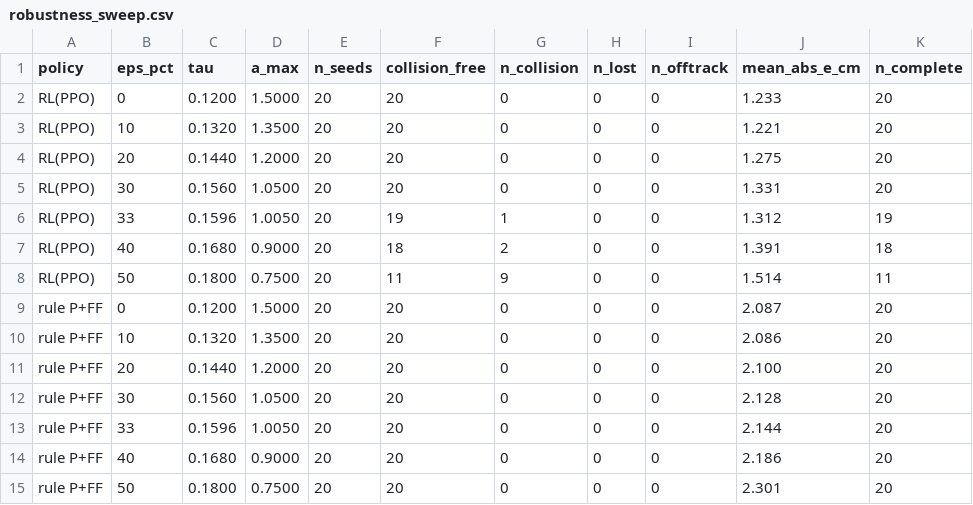
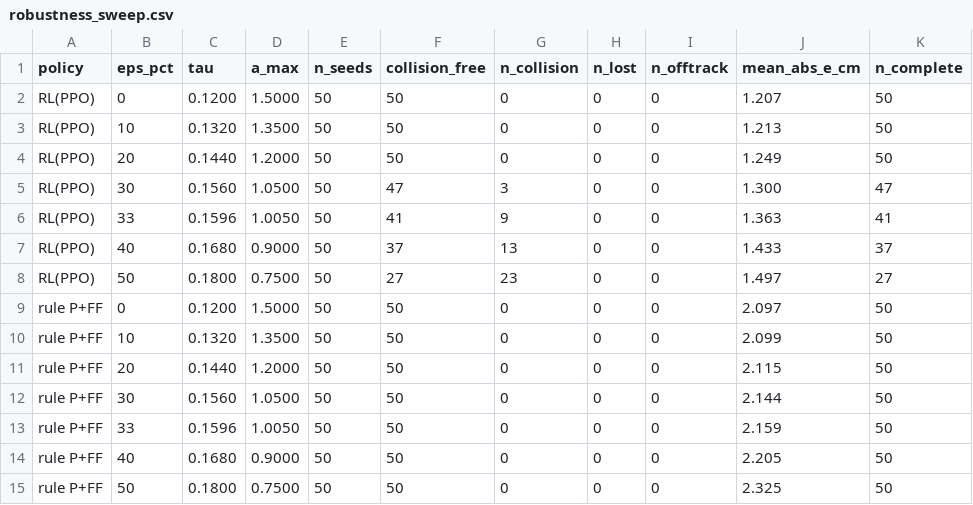
Before and after one commit to 2572873335/car-rl, a CSV file: results/20260926_robustness_sweep/robustness_sweep.csv, drawn as a sheet.

Commit message:
phase-a W1: 50-seed robustness sweep (RL failure 3/50 at eps=30%, 23/50 at eps=50%; P+FF 0 collisions)

```diff
--- a/results/20260926_robustness_sweep/robustness_sweep.csv
+++ b/results/20260926_robustness_sweep/robustness_sweep.csv
@@ -1,15 +1,15 @@
 policy,eps_pct,tau,a_max,n_seeds,collision_free,n_collision,n_lost,n_offtrack,mean_abs_e_cm,n_complete
-RL(PPO),0,0.1200,1.5000,20,20,0,0,0,1.233,20
-RL(PPO),10,0.1320,1.3500,20,20,0,0,0,1.221,20
-RL(PPO),20,0.1440,1.2000,20,20,0,0,0,1.275,20
-RL(PPO),30,0.1560,1.0500,20,20,0,0,0,1.331,20
-RL(PPO),33,0.1596,1.0050,20,19,1,0,0,1.312,19
-RL(PPO),40,0.1680,0.9000,20,18,2,0,0,1.391,18
-RL(PPO),50,0.1800,0.7500,20,11,9,0,0,1.514,11
-rule P+FF,0,0.1200,1.5000,20,20,0,0,0,2.087,20
-rule P+FF,10,0.1320,1.3500,20,20,0,0,0,2.086,20
-rule P+FF,20,0.1440,1.2000,20,20,0,0,0,2.100,20
-rule P+FF,30,0.1560,1.0500,20,20,0,0,0,2.128,20
-rule P+FF,33,0.1596,1.0050,20,20,0,0,0,2.144,20
-rule P+FF,40,0.1680,0.9000,20,20,0,0,0,2.186,20
-rule P+FF,50,0.1800,0.7500,20,20,0,0,0,2.301,20
+RL(PPO),0,0.1200,1.5000,50,50,0,0,0,1.207,50
+RL(PPO),10,0.1320,1.3500,50,50,0,0,0,1.213,50
+RL(PPO),20,0.1440,1.2000,50,50,0,0,0,1.249,50
+RL(PPO),30,0.1560,1.0500,50,47,3,0,0,1.300,47
+RL(PPO),33,0.1596,1.0050,50,41,9,0,0,1.363,41
+RL(PPO),40,0.1680,0.9000,50,37,13,0,0,1.433,37
+RL(PPO),50,0.1800,0.7500,50,27,23,0,0,1.497,27
+rule P+FF,0,0.1200,1.5000,50,50,0,0,0,2.097,50
+rule P+FF,10,0.1320,1.3500,50,50,0,0,0,2.099,50
+rule P+FF,20,0.1440,1.2000,50,50,0,0,0,2.115,50
+rule P+FF,30,0.1560,1.0500,50,50,0,0,0,2.144,50
+rule P+FF,33,0.1596,1.0050,50,50,0,0,0,2.159,50
+rule P+FF,40,0.1680,0.9000,50,50,0,0,0,2.205,50
+rule P+FF,50,0.1800,0.7500,50,50,0,0,0,2.325,50
```
Also changed, not shown: 1 other file.
